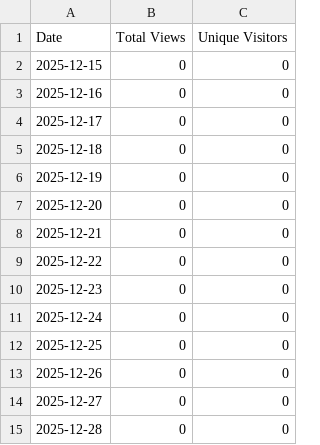
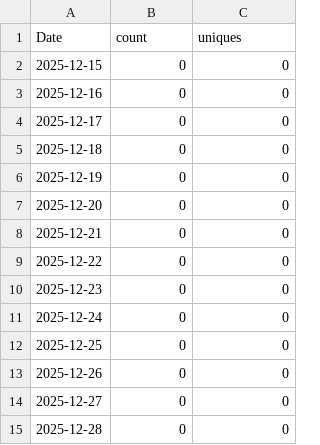
Before and after one commit to thanh727/rational-primer-design, a CSV file: traffic/views.csv, drawn as a sheet.

```diff
--- a/traffic/views.csv
+++ b/traffic/views.csv
@@ -1,2 +1,2 @@
-Date,Total Views,Unique Visitors
+Date,count,uniques
 2025-12-15,0,0
```
Also changed, not shown: traffic/clones.csv, 1 other file.
